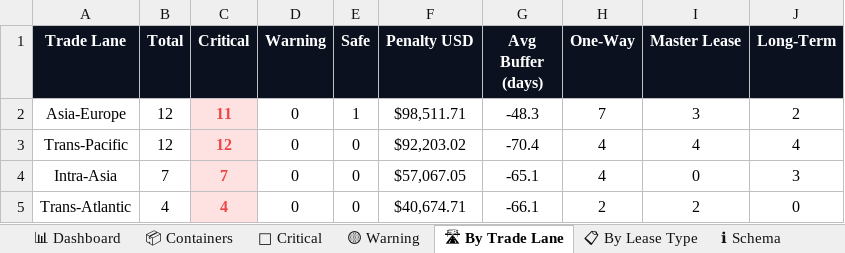
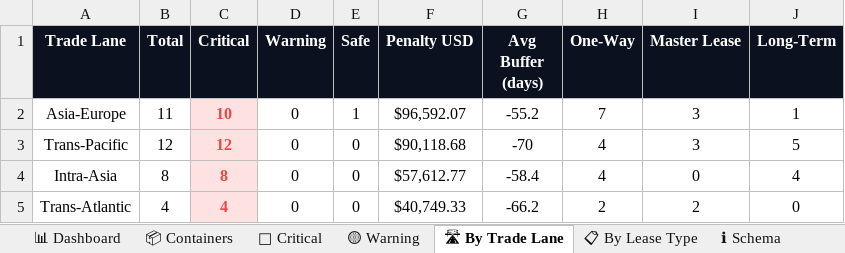
Before and after one commit to rahulmistry18/Reposea_container_optimizer, an Excel workbook: data/exports/reposea_report.xlsx, sheet 🛣 By Trade Lane, drawn as a sheet; values as stored, in another font and other column widths than the file's, no borders; charts and pictures not drawn; the diff names each change by its address in the sheet, - before the commit and + after, or states it on an @@ line.

```diff
--- a/data/exports/reposea_report.xlsx (sheet 🛣 By Trade Lane)
+++ b/data/exports/reposea_report.xlsx (sheet 🛣 By Trade Lane)
-B2 (Total): 12
+B2 (Total): 11
-C2 (Critical): 11
+C2 (Critical): 10
-F2 (Penalty USD): $98,511.71
+F2 (Penalty USD): $96,592.07
-G2 (Avg Buffer (days)): -48.3
+G2 (Avg Buffer (days)): -55.2
-J2 (Long-Term): 2
+J2 (Long-Term): 1
-F3 (Penalty USD): $92,203.02
+F3 (Penalty USD): $90,118.68
-G3 (Avg Buffer (days)): -70.4
+G3 (Avg Buffer (days)): -70
-I3 (Master Lease): 4
+I3 (Master Lease): 3
-J3 (Long-Term): 4
+J3 (Long-Term): 5
-B4 (Total): 7
+B4 (Total): 8
-C4 (Critical): 7
+C4 (Critical): 8
-F4 (Penalty USD): $57,067.05
+F4 (Penalty USD): $57,612.77
-G4 (Avg Buffer (days)): -65.1
+G4 (Avg Buffer (days)): -58.4
-J4 (Long-Term): 3
+J4 (Long-Term): 4
-F5 (Penalty USD): $40,674.71
+F5 (Penalty USD): $40,749.33
-G5 (Avg Buffer (days)): -66.1
+G5 (Avg Buffer (days)): -66.2
```
Also changed, not shown: sheet 📦 Containers, sheet 🔴 Critical, sheet 📋 By Lease Type, sheet 📊 Dashboard, 7 other files.
